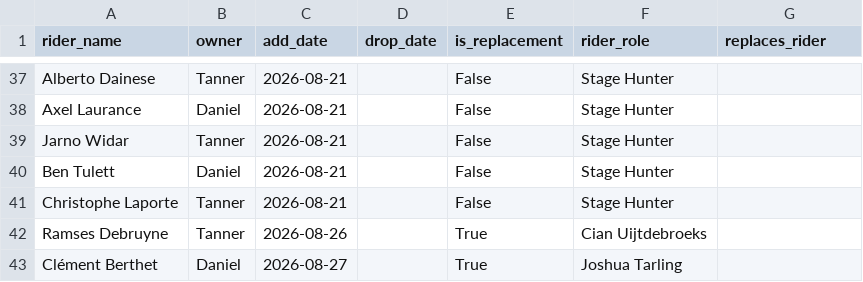
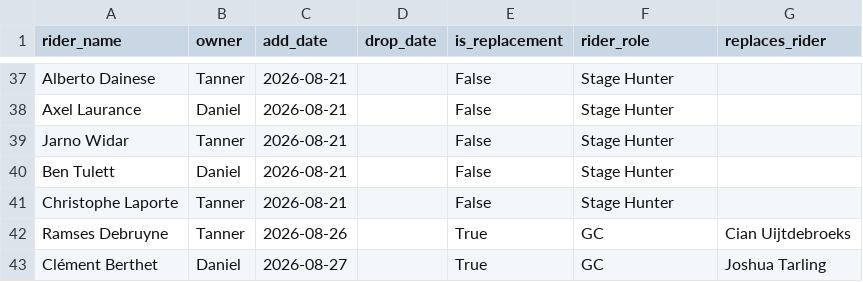
Before and after one commit to danpsh/2026-Fantasy-Cycling, a CSV file: vuelta-riders.csv, drawn as a sheet; only a part is shown, gaps mark what is left out.

Commit message:
Update rider roles for Ramses Debruyne and Clément Berthet

```diff
--- a/vuelta-riders.csv
+++ b/vuelta-riders.csv
@@ -41,3 +41,3 @@ Ben Tulett,Daniel,2026-08-21,,False,Stage Hunter,
 Christophe Laporte,Tanner,2026-08-21,,False,Stage Hunter,
-Ramses Debruyne,Tanner,2026-08-26,,True,Cian Uijtdebroeks
-Clément Berthet,Daniel,2026-08-27,,True,Joshua Tarling
+Ramses Debruyne,Tanner,2026-08-26,,True,GC,Cian Uijtdebroeks
+Clément Berthet,Daniel,2026-08-27,,True,GC,Joshua Tarling
```
